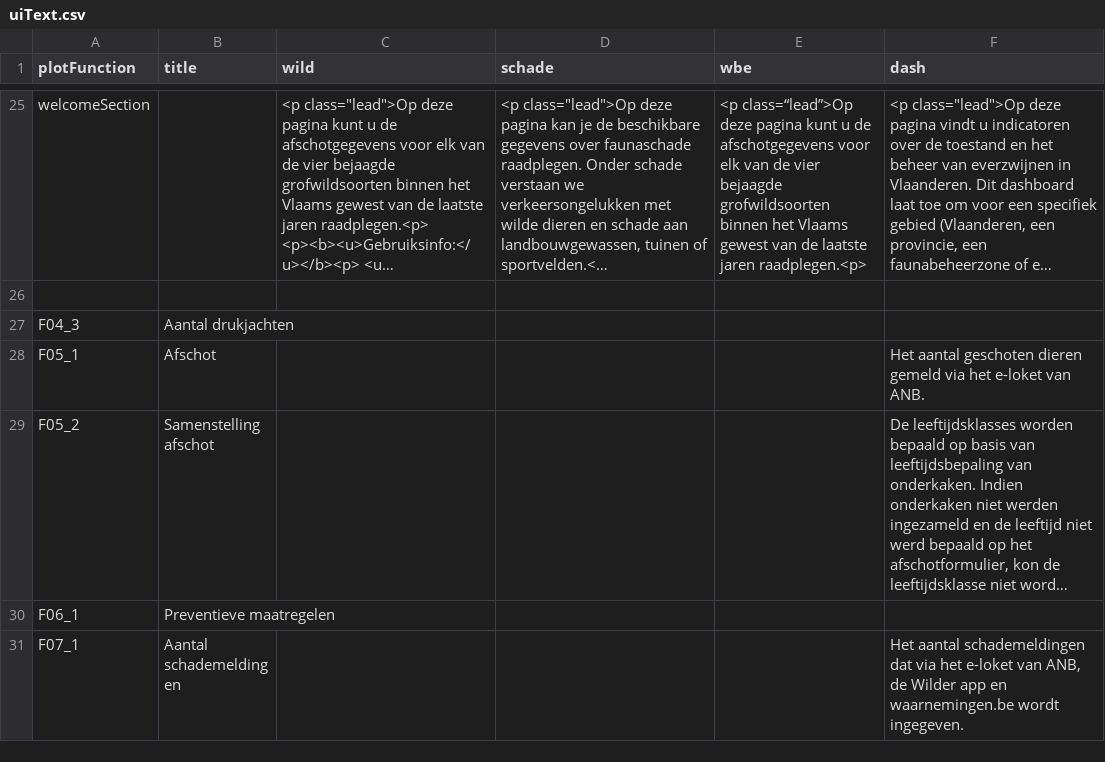
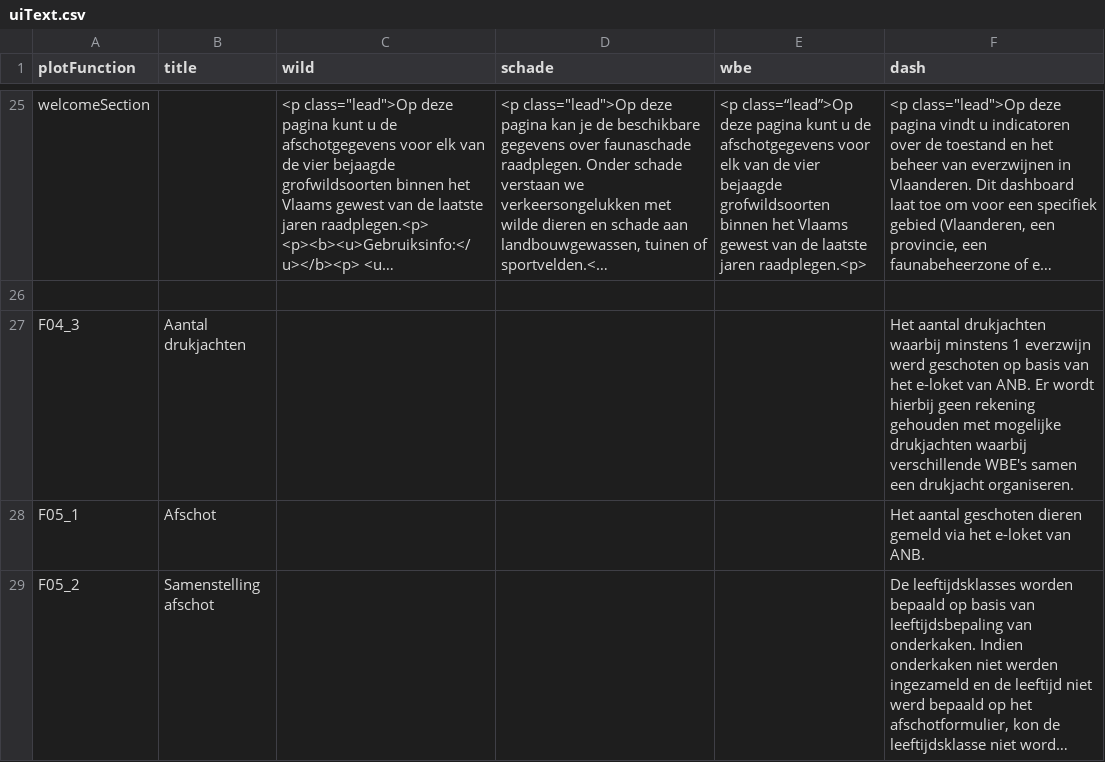
Before and after one commit to inbo/reporting-rshiny-grofwildjacht, a CSV file: reporting-grofwild/inst/extdata/uiText.csv, drawn as a sheet; only a part is shown, gaps mark what is left out; the shorter side is filled out with more unchanged rows; long unchanged cells end in …; the diff names each change by its address in the sheet, - before the commit and + after, or states it on an @@ line.

Commit message:
Disclaimer drukjachten
    #369

```diff
--- a/reporting-grofwild/inst/extdata/uiText.csv
+++ b/reporting-grofwild/inst/extdata/uiText.csv
-F27 (dash): (empty)
+F27 (dash): Het aantal drukjachten waarbij minstens 1 everzwijn werd geschoten op basis van het e-loket van ANB. Er wordt hierbij geen rekening gehouden met mogelijke drukjachten waarbij verschillende WBE's samen een drukjacht organiseren.
```
